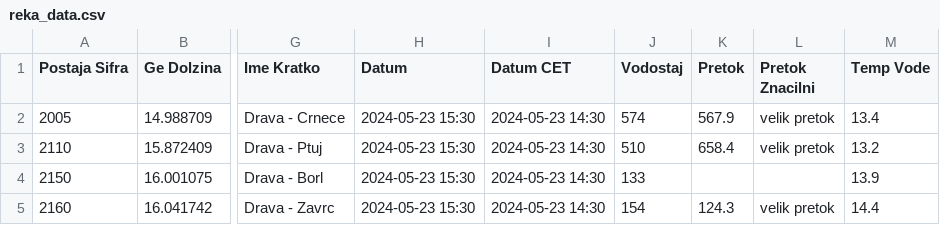
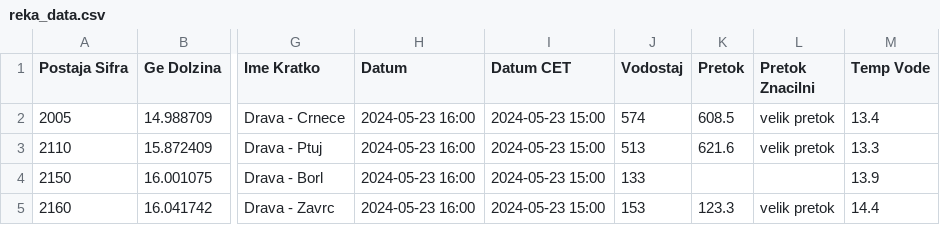
Before and after one commit to ZanPovseGit/RekeVodotok, a CSV file: data/raw/reka_data.csv, drawn as a sheet; only a part is shown, gaps mark what is left out; the diff names each change by its address in the sheet, - before the commit and + after, or states it on an @@ line.

Commit message:
data commit reka

```diff
--- a/data/raw/reka_data.csv
+++ b/data/raw/reka_data.csv
-H2:H5 (Datum): 2024-05-23 15:30
+H2:H5 (Datum): 2024-05-23 16:00
-I2:I5 (Datum CET): 2024-05-23 14:30
+I2:I5 (Datum CET): 2024-05-23 15:00
-K2 (Pretok): 567.9
+K2 (Pretok): 608.5
-J3 (Vodostaj): 510
+J3 (Vodostaj): 513
-K3 (Pretok): 658.4
+K3 (Pretok): 621.6
-M3 (Temp Vode): 13.2
+M3 (Temp Vode): 13.3
-J5 (Vodostaj): 154
+J5 (Vodostaj): 153
-K5 (Pretok): 124.3
+K5 (Pretok): 123.3
```
